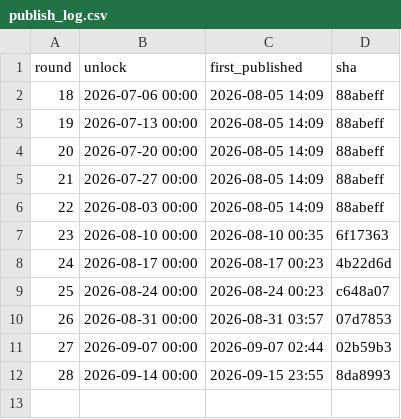
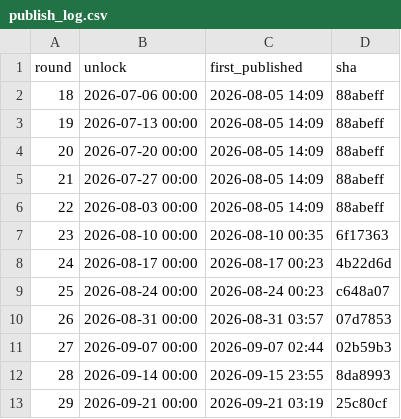
Before and after one commit to Mr-XMS/nrl-model, a CSV file: docs/publish_log.csv, drawn as a sheet; the diff names each change by its address in the sheet, - before the commit and + after, or states it on an @@ line.

```diff
--- a/docs/publish_log.csv
+++ b/docs/publish_log.csv
+row 13: 29 | 2026-09-21 00:00 | 2026-09-21 03:19 | 25c80cf
```
Also changed, not shown: 16 other files.
